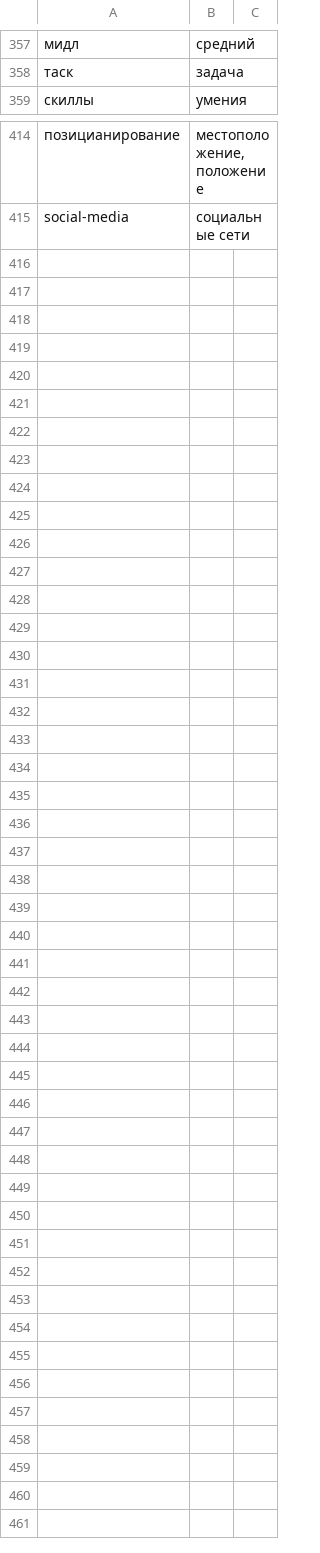
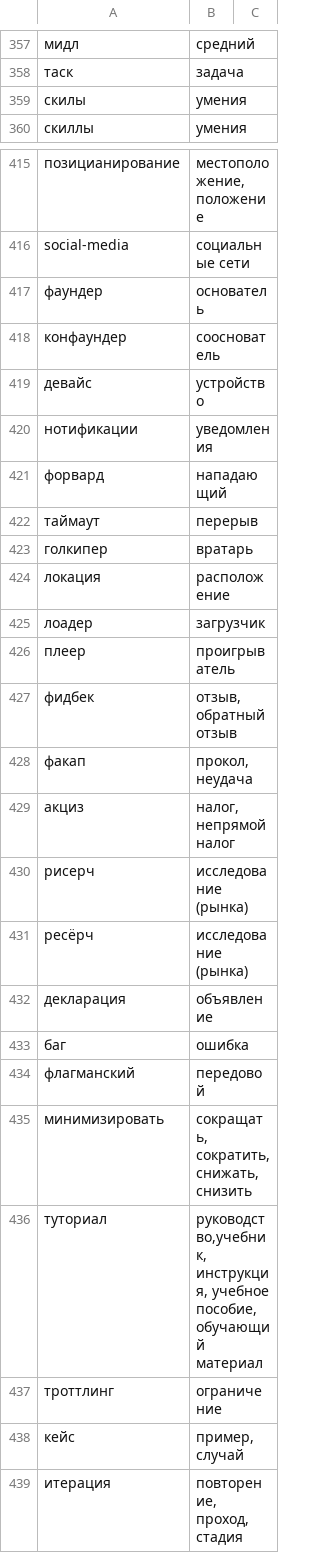
Before and after one commit to d1ffuz0r/slovoved, a CSV file: words.csv, drawn as a sheet; only a part is shown, gaps mark what is left out; the diff covers the shown part only.

```diff
--- a/words.csv
+++ b/words.csv
@@ -358,2 +358,3 @@
 "таск","задача",
+"скилы","умения",
 "скиллы","умения",
@@ -415 +416,24 @@
 "social-media","социальные сети",
+"фаундер","основатель",
+"конфаундер","сооснователь",
+"девайс","устройство",
+"нотификации","уведомления",
+"форвард","нападающий",
+"таймаут","перерыв",
+"голкипер","вратарь",
+"локация","расположение",
+"лоадер","загрузчик",
+"плеер","проигрыватель",
+"фидбек","отзыв, обратный отзыв",
+"факап","прокол, неудача",
+"акциз","налог, непрямой налог",
+"рисерч","исследование (рынка)",
+"ресёрч","исследование (рынка)",
+"декларация","объявление",
+"баг","ошибка",
+"флагманский","передовой",
+"минимизировать","сокращать, сократить, снижать, снизить",
+"туториал","руководство,учебник, инструкция, учебное пособие, обучающий материал",
+"троттлинг","ограничение",
+"кейс","пример, случай",
+"итерация","повторение, проход, стадия",
```
Also changed, not shown: 1 edited cell elsewhere in this file, 2 other files.
